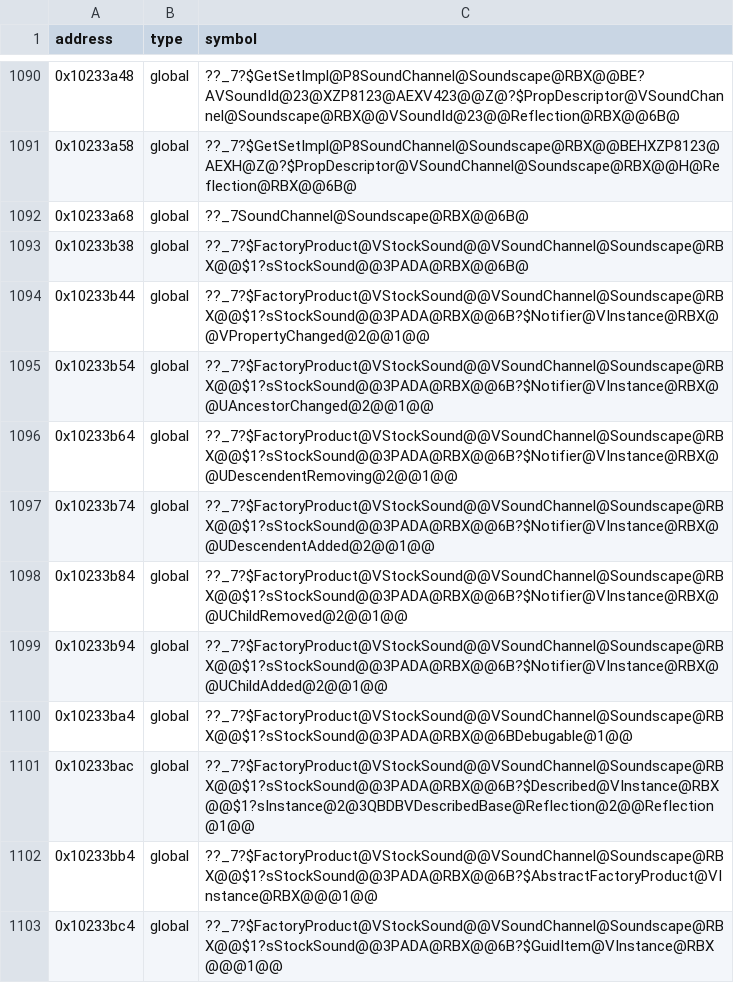
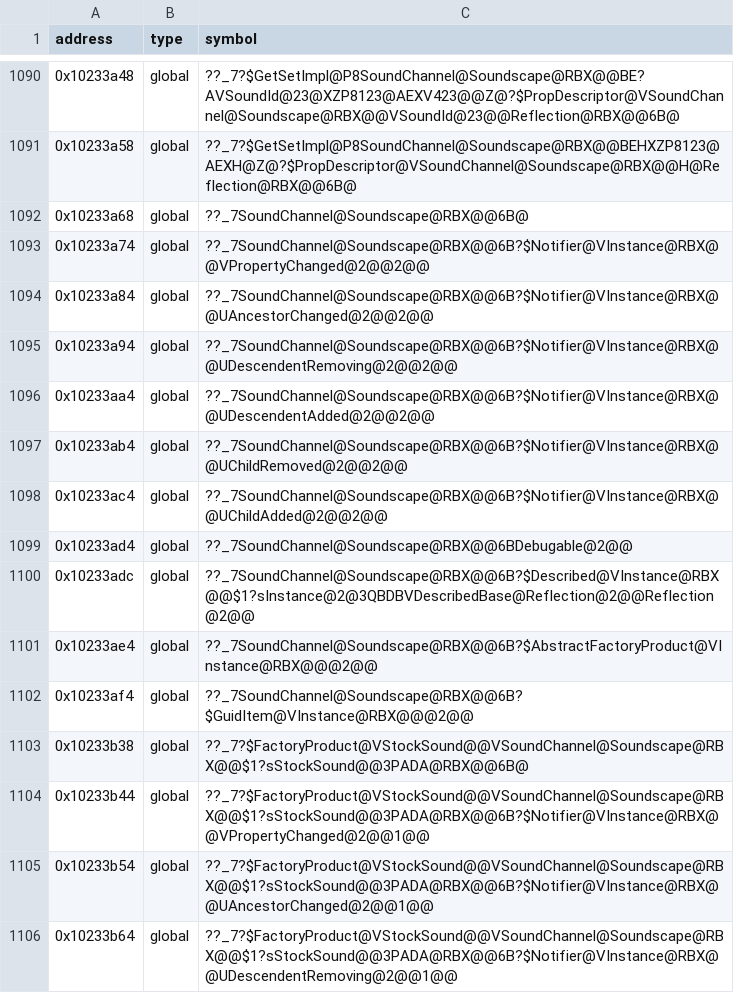
Before and after one commit to Asphaltian/OpenRBX, a CSV file: reccmp/webservice-globals.csv, drawn as a sheet; only a part is shown, gaps mark what is left out; the shorter side is filled out with more unchanged rows.

Commit message:
Recover the SoundChannel constructor and its registration chain

```diff
--- a/reccmp/webservice-globals.csv
+++ b/reccmp/webservice-globals.csv
@@ -1092,2 +1092,12 @@ address,type,symbol
 0x10233a68,global,??_7SoundChannel@Soundscape@RBX@@6B@
+0x10233a74,global,??_7SoundChannel@Soundscape@RBX@@6B?$Notifier@VInstance@RBX@@VPropertyChanged@2@@2@@
+0x10233a84,global,??_7SoundChannel@Soundscape@RBX@@6B?$Notifier@VInstance@RBX@@UAncestorChanged@2@@2@@
+0x10233a94,global,??_7SoundChannel@Soundscape@RBX@@6B?$Notifier@VInstance@RBX@@UDescendentRemoving@2@@2@@
+0x10233aa4,global,??_7SoundChannel@Soundscape@RBX@@6B?$Notifier@VInstance@RBX@@UDescendentAdded@2@@2@@
+0x10233ab4,global,??_7SoundChannel@Soundscape@RBX@@6B?$Notifier@VInstance@RBX@@UChildRemoved@2@@2@@
+0x10233ac4,global,??_7SoundChannel@Soundscape@RBX@@6B?$Notifier@VInstance@RBX@@UChildAdded@2@@2@@
+0x10233ad4,global,??_7SoundChannel@Soundscape@RBX@@6BDebugable@2@@
+0x10233adc,global,??_7SoundChannel@Soundscape@RBX@@6B?$Described@VInstance@RBX@@$1?sInstance@2@3QBDBVDescribedBase@Reflection@2@@Reflection@2@@
+0x10233ae4,global,??_7SoundChannel@Soundscape@RBX@@6B?$AbstractFactoryProduct@VInstance@RBX@@@2@@
+0x10233af4,global,??_7SoundChannel@Soundscape@RBX@@6B?$GuidItem@VInstance@RBX@@@2@@
 0x10233b38,global,??_7?$FactoryProduct@VStockSound@@VSoundChannel@Soundscape@RBX@@$1?sStockSound@@3PADA@RBX@@6B@
```
Also changed, not shown: 5 other files.
